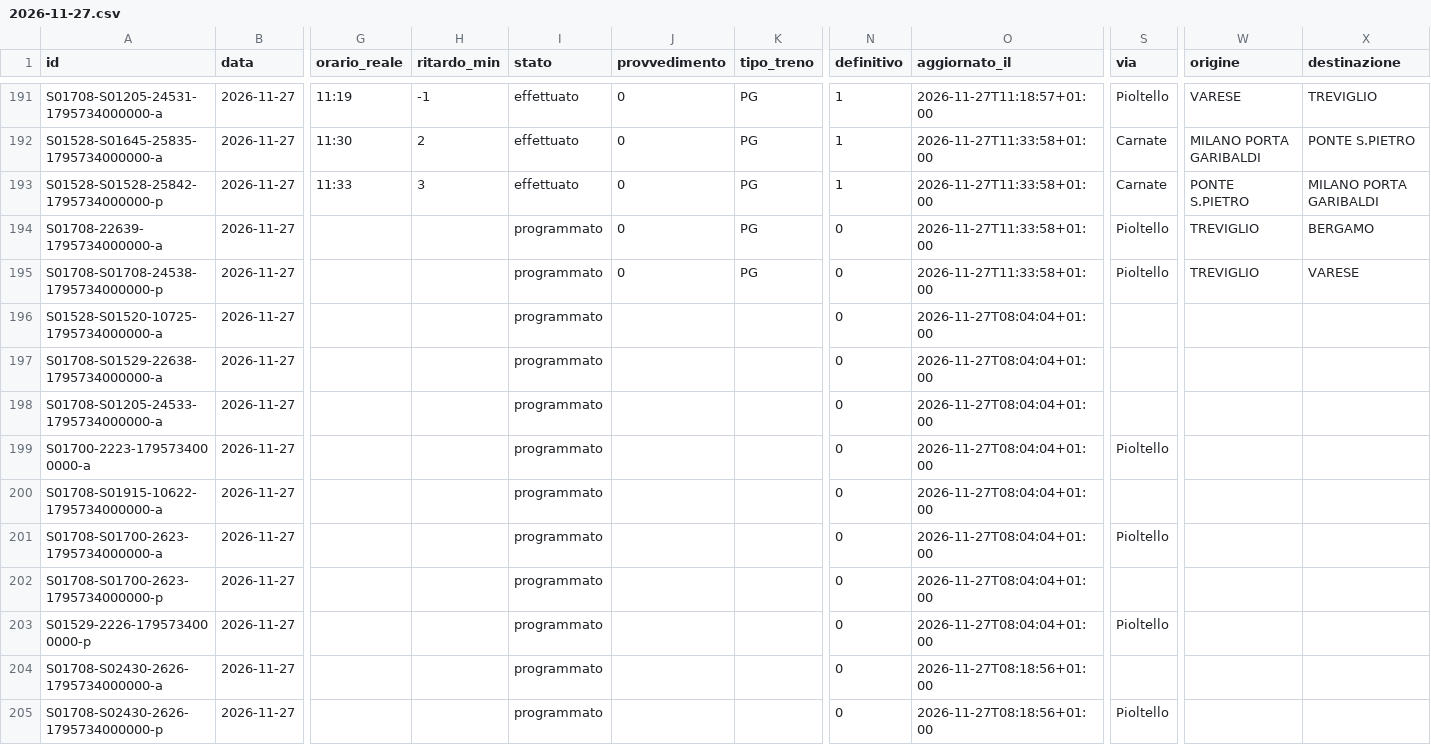
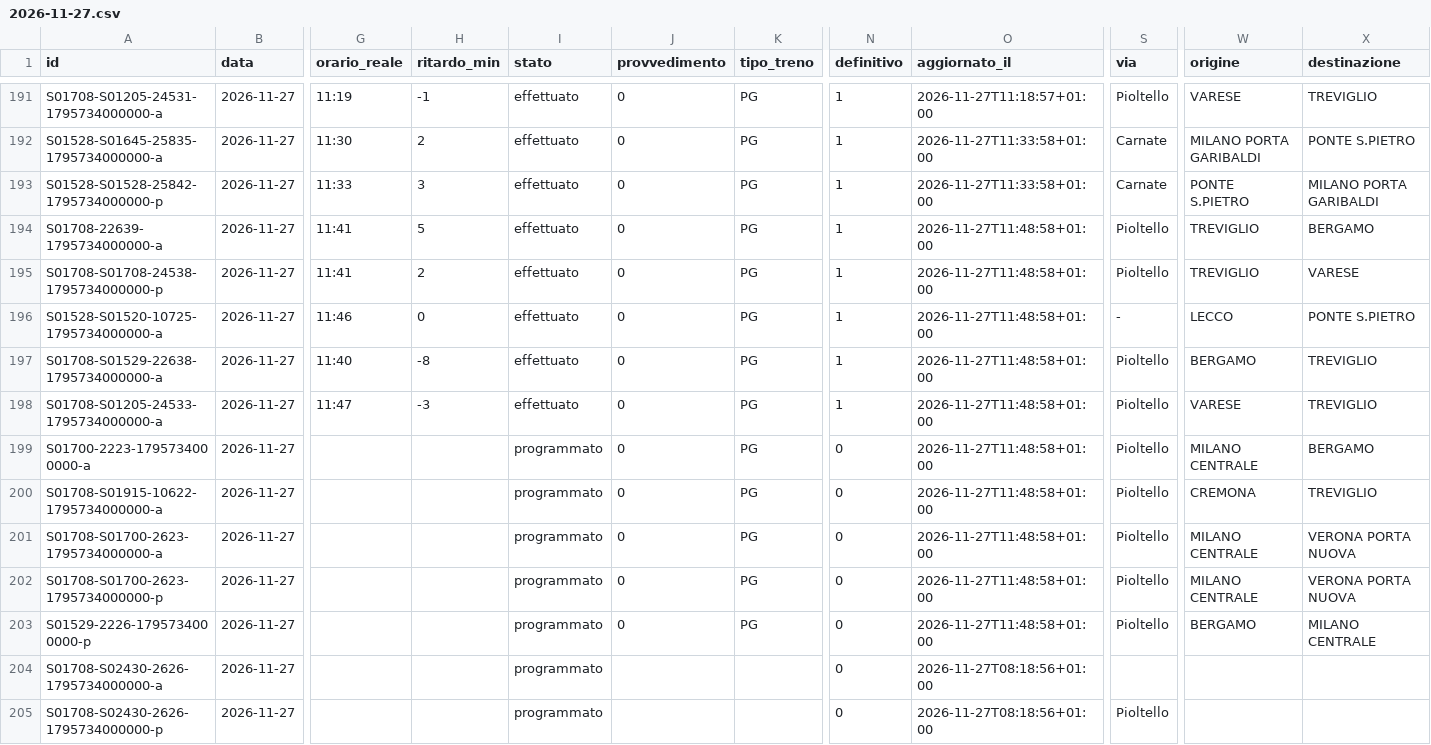
Before and after one commit to lucabonzanni/monitor-treni-bergamo, a CSV file: docs/dati/corse/2026-11-27.csv, drawn as a sheet; only a part is shown, gaps mark what is left out; the diff covers the shown part only; the diff names each change by its address in the sheet, - before the commit and + after, or states it on an @@ line.

```diff
--- a/docs/dati/corse/2026-11-27.csv
+++ b/docs/dati/corse/2026-11-27.csv
-G194:G195 (orario_reale): (empty)
+G194:G195 (orario_reale): 11:41
-H194 (ritardo_min): (empty)
+H194 (ritardo_min): 5
-I194:I198 (stato): programmato
+I194:I198 (stato): effettuato
-N194:N198 (definitivo): 0
+N194:N198 (definitivo): 1
-O194:O195 (aggiornato_il): 2026-11-27T11:33:58+01:00
+O194:O195 (aggiornato_il): 2026-11-27T11:48:58+01:00
-H195 (ritardo_min): (empty)
+H195 (ritardo_min): 2
-G196 (orario_reale): (empty)
+G196 (orario_reale): 11:46
-H196 (ritardo_min): (empty)
+H196 (ritardo_min): 0
-J196:J203 (provvedimento): (empty)
+J196:J203 (provvedimento): 0
-K196:K203 (tipo_treno): (empty)
+K196:K203 (tipo_treno): PG
-O196:O203 (aggiornato_il): 2026-11-27T08:04:04+01:00
+O196:O203 (aggiornato_il): 2026-11-27T11:48:58+01:00
-S196 (via): (empty)
+S196 (via): -
-W196 (origine): (empty)
+W196 (origine): LECCO
-X196 (destinazione): (empty)
+X196 (destinazione): PONTE S.PIETRO
-G197 (orario_reale): (empty)
+G197 (orario_reale): 11:40
-H197 (ritardo_min): (empty)
+H197 (ritardo_min): -8
-S197:S198 (via): (empty)
+S197:S198 (via): Pioltello
-W197 (origine): (empty)
+W197 (origine): BERGAMO
-X197:X198 (destinazione): (empty)
+X197:X198 (destinazione): TREVIGLIO
-G198 (orario_reale): (empty)
+G198 (orario_reale): 11:47
-H198 (ritardo_min): (empty)
+H198 (ritardo_min): -3
-W198 (origine): (empty)
+W198 (origine): VARESE
-W199 (origine): (empty)
+W199 (origine): MILANO CENTRALE
-X199 (destinazione): (empty)
+X199 (destinazione): BERGAMO
-S200 (via): (empty)
+S200 (via): Pioltello
-W200 (origine): (empty)
+W200 (origine): CREMONA
-X200 (destinazione): (empty)
+X200 (destinazione): TREVIGLIO
-W201:W202 (origine): (empty)
+W201:W202 (origine): MILANO CENTRALE
-X201:X202 (destinazione): (empty)
+X201:X202 (destinazione): VERONA PORTA NUOVA
-S202 (via): (empty)
+S202 (via): Pioltello
-W203 (origine): (empty)
+W203 (origine): BERGAMO
-X203 (destinazione): (empty)
+X203 (destinazione): MILANO CENTRALE
```
Also changed, not shown: 4 added rows elsewhere in this file, docs/dati/corse_complete.csv, 2 other files.
